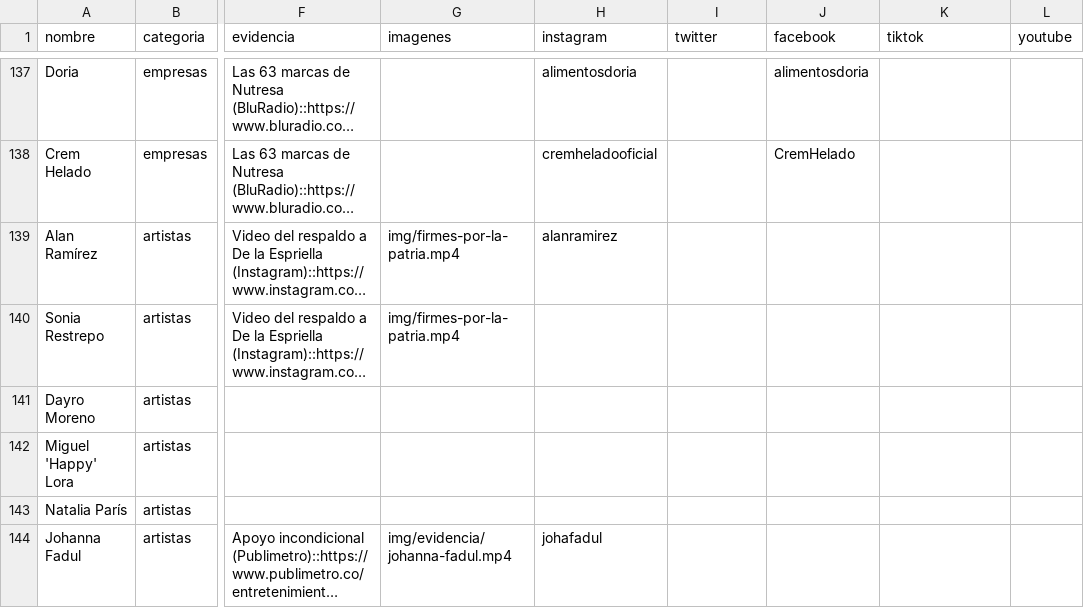
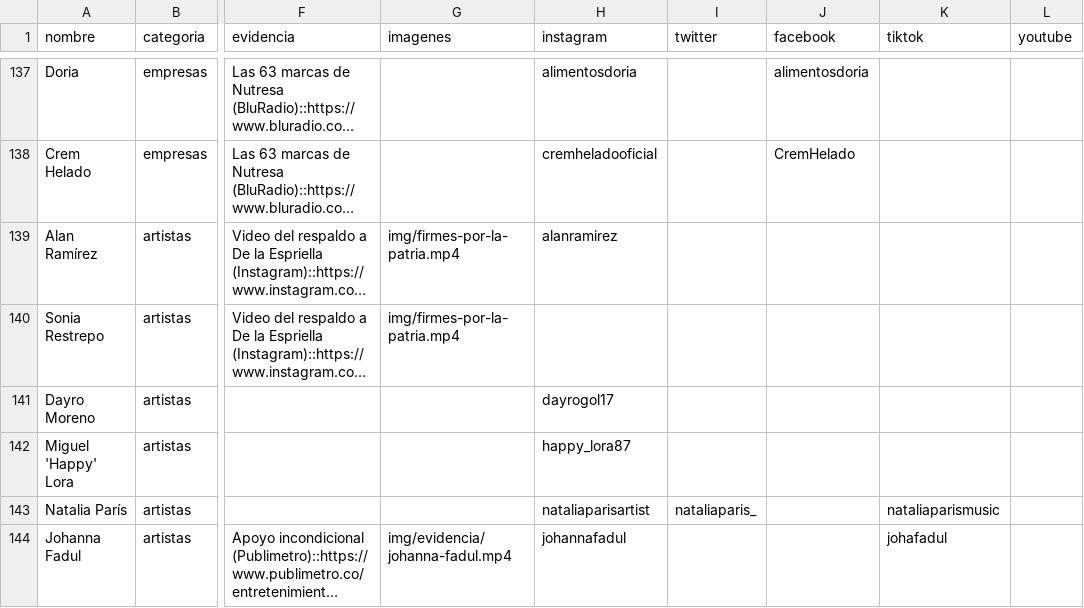
Before and after one commit to directorio-apoyos/directorio-apoyos.github.io, a CSV file: datos.csv, drawn as a sheet; only a part is shown, gaps mark what is left out; long unchanged cells end in …; the diff names each change by its address in the sheet, - before the commit and + after, or states it on an @@ line.

Commit message:
Artistas: fotos (Wikidata/Commons, licencia libre) y redes verificadas para Dayro Moreno, Natalia París, Miguel 'Happy' Lora y Johanna Fadul (corrige IG=johannafadul / TikTok=johafadul)

```diff
--- a/datos.csv
+++ b/datos.csv
-H141 (instagram): (empty)
+H141 (instagram): dayrogol17
-H142 (instagram): (empty)
+H142 (instagram): happy_lora87
-H143 (instagram): (empty)
+H143 (instagram): nataliaparisartist
-I143 (twitter): (empty)
+I143 (twitter): nataliaparis_
-K143 (tiktok): (empty)
+K143 (tiktok): nataliaparismusic
-H144 (instagram): johafadul
+H144 (instagram): johannafadul
-K144 (tiktok): (empty)
+K144 (tiktok): johafadul
```
Also changed, not shown: 5 other files.
